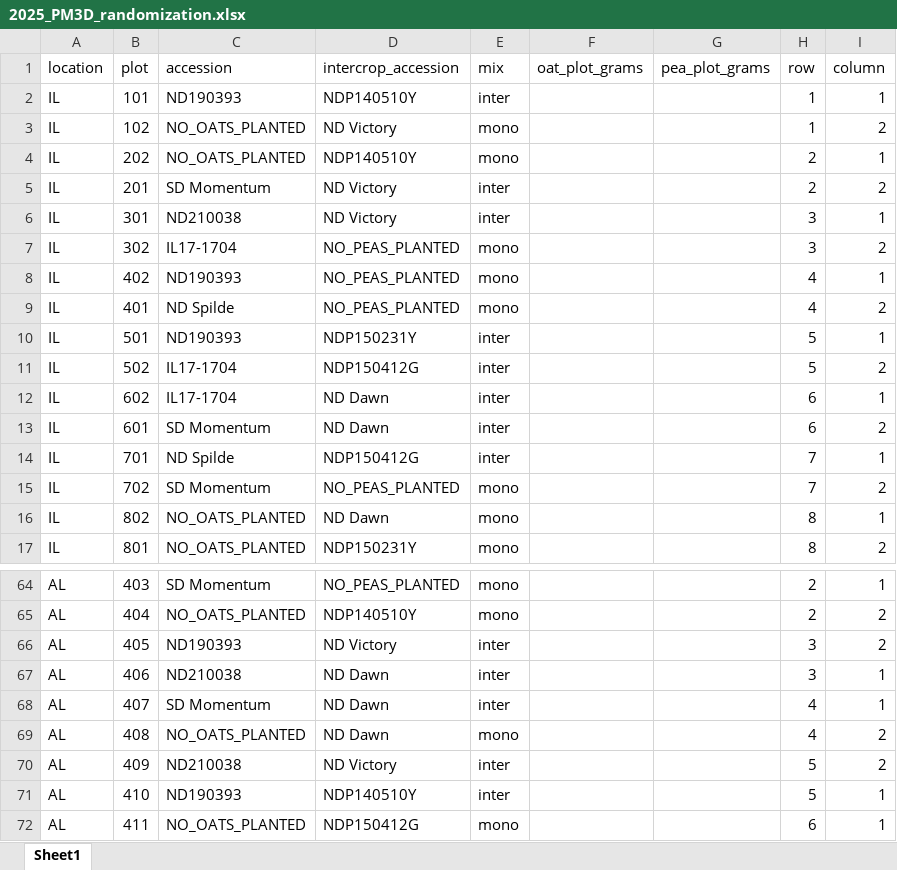
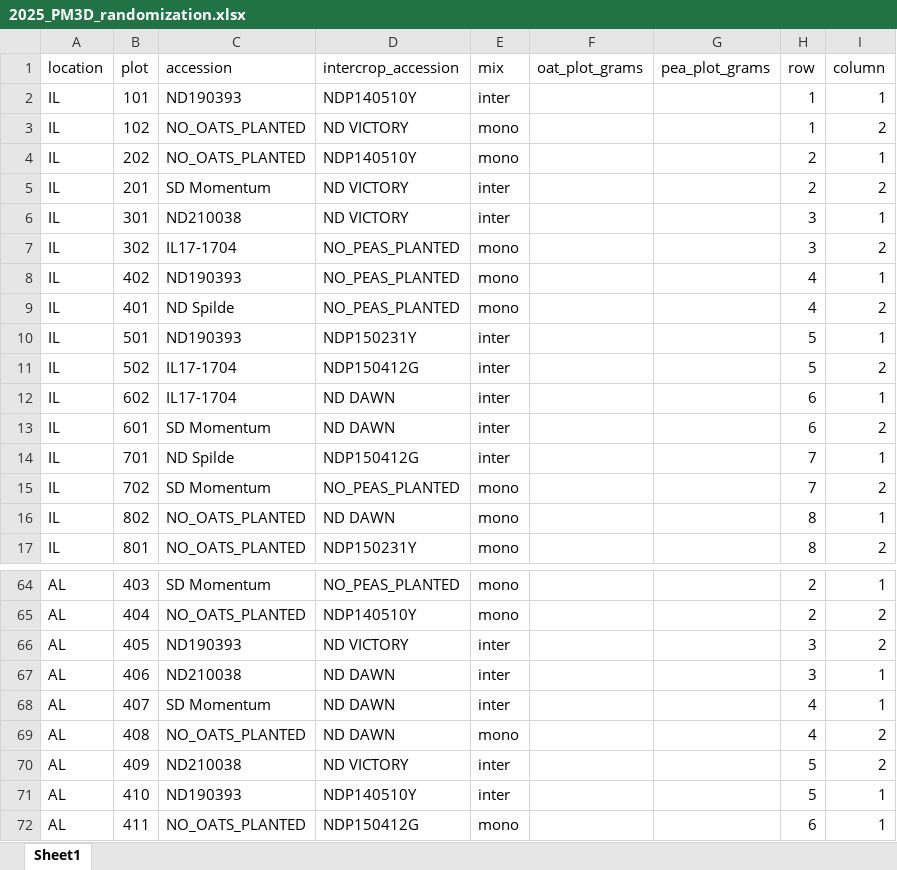
Before and after one commit to pthyde123/B4I_hyde, an Excel workbook: data/2025_PM3D_randomization.xlsx, sheet Sheet1, drawn as a sheet; only a part is shown, gaps mark what is left out; values as stored, in another font and other column widths than the file's, no borders; the diff covers the shown part only; the diff names each change by its address in the sheet, - before the commit and + after, or states it on an @@ line.

```diff
--- a/data/2025_PM3D_randomization.xlsx (sheet Sheet1)
+++ b/data/2025_PM3D_randomization.xlsx (sheet Sheet1)
-D3 (intercrop_accession): ND Victory
+D3 (intercrop_accession): ND VICTORY
-D5:D6 (intercrop_accession): ND Victory
+D5:D6 (intercrop_accession): ND VICTORY
-D12:D13 (intercrop_accession): ND Dawn
+D12:D13 (intercrop_accession): ND DAWN
-D16 (intercrop_accession): ND Dawn
+D16 (intercrop_accession): ND DAWN
-D66 (intercrop_accession): ND Victory
+D66 (intercrop_accession): ND VICTORY
-D67:D69 (intercrop_accession): ND Dawn
+D67:D69 (intercrop_accession): ND DAWN
-D70 (intercrop_accession): ND Victory
+D70 (intercrop_accession): ND VICTORY
```
Also changed, not shown: 20 added rows and 13 edited cells elsewhere in this sheet, 8 other files.
